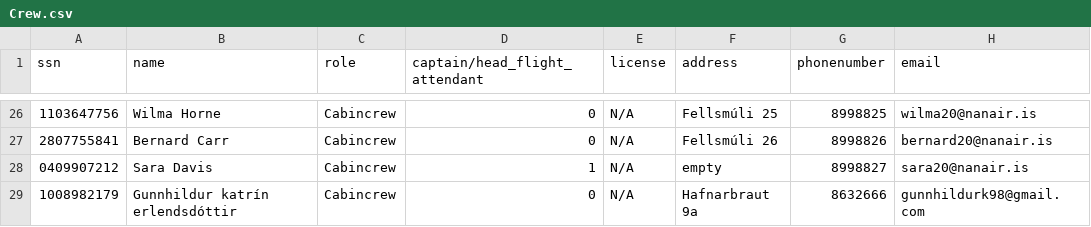
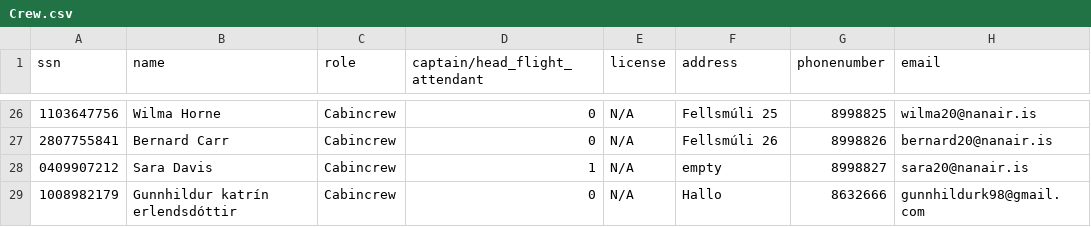
Before and after one commit to helenaj18/Dagb-k, a CSV file: NaNair/UPDATEDSTUDENTDATA/Crew.csv, drawn as a sheet; only a part is shown, gaps mark what is left out.

```diff
--- a/NaNair/UPDATEDSTUDENTDATA/Crew.csv
+++ b/NaNair/UPDATEDSTUDENTDATA/Crew.csv
@@ -28,2 +28,2 @@ ssn,name,role,captain/head_flight_attendant,license,address,phonenumber,email
 0409907212,Sara Davis,Cabincrew,1,N/A,empty,8998827,sara20@nanair.is
-1008982179,Gunnhildur katrín erlendsdóttir,Cabincrew,0,N/A,Hafnarbraut 9a,8632666,gunnhildurk98@gmail.com
+1008982179,Gunnhildur katrín erlendsdóttir,Cabincrew,0,N/A,Hallo,8632666,gunnhildurk98@gmail.com
```
Also changed, not shown: 1 other file.
